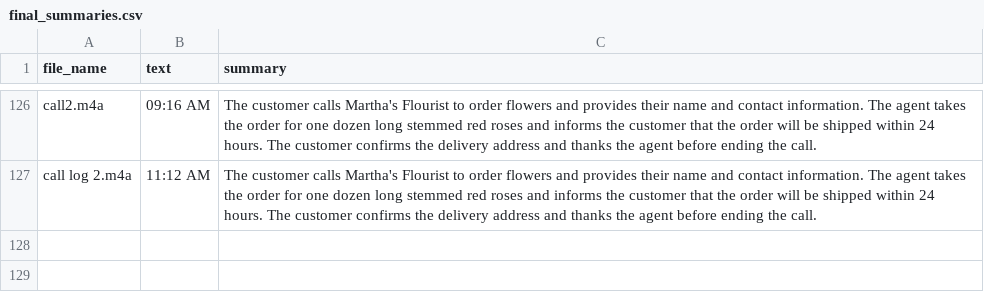
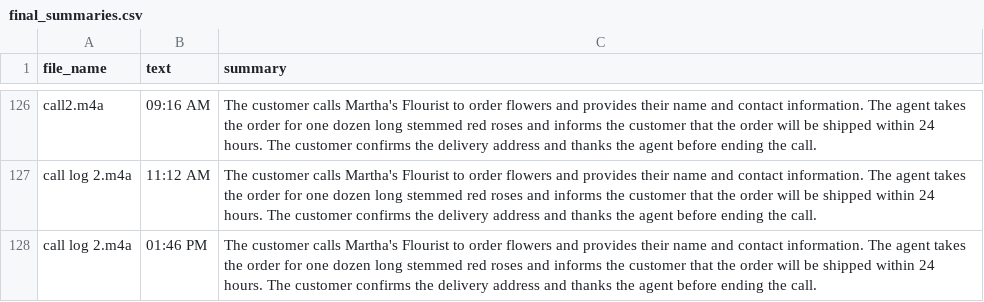
Before and after one commit to gayathrigunda/AuraQ-AI-Customer-Quality-Auditor, a CSV file: customer_support/final_summaries.csv, drawn as a sheet; only a part is shown, gaps mark what is left out; the diff names each change by its address in the sheet, - before the commit and + after, or states it on an @@ line.

```diff
--- a/customer_support/final_summaries.csv
+++ b/customer_support/final_summaries.csv
+row 128: call log 2.m4a | 01:46 PM | The customer calls Martha's Flourist to order flowers and provides their name and contact information. The agent takes the order for one dozen long stemmed red roses and informs the customer that the order will be shipped within 24 hours. The customer confirms the delivery address and thanks the agent before ending the call.
```
Also changed, not shown: 2 other files.
